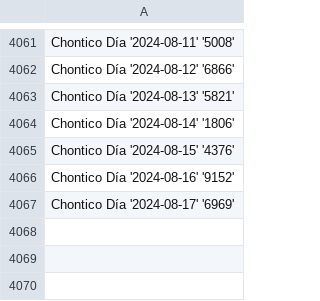
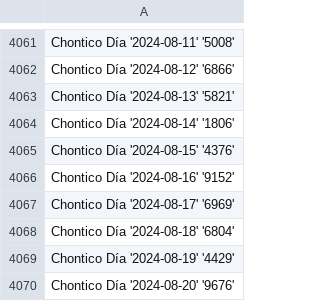
Before and after one commit to DysonParra/app-cli-selenium-gana-java, a CSV file: res/output/all_but_one/Chontico Día.csv, drawn as a sheet; only a part is shown, gaps mark what is left out; the diff names each change by its address in the sheet, - before the commit and + after, or states it on an @@ line.

```diff
--- a/res/output/all_but_one/Chontico Día.csv
+++ b/res/output/all_but_one/Chontico Día.csv
+row 4068: Chontico Día '2024-08-18' '6804'
+row 4069: Chontico Día '2024-08-19' '4429'
+row 4070: Chontico Día '2024-08-20' '9676'
```
Also changed, not shown: res/output/all_days/Antioquenita 1.csv, res/output/all_days/Antioquenita 2.csv, 30 other files.
